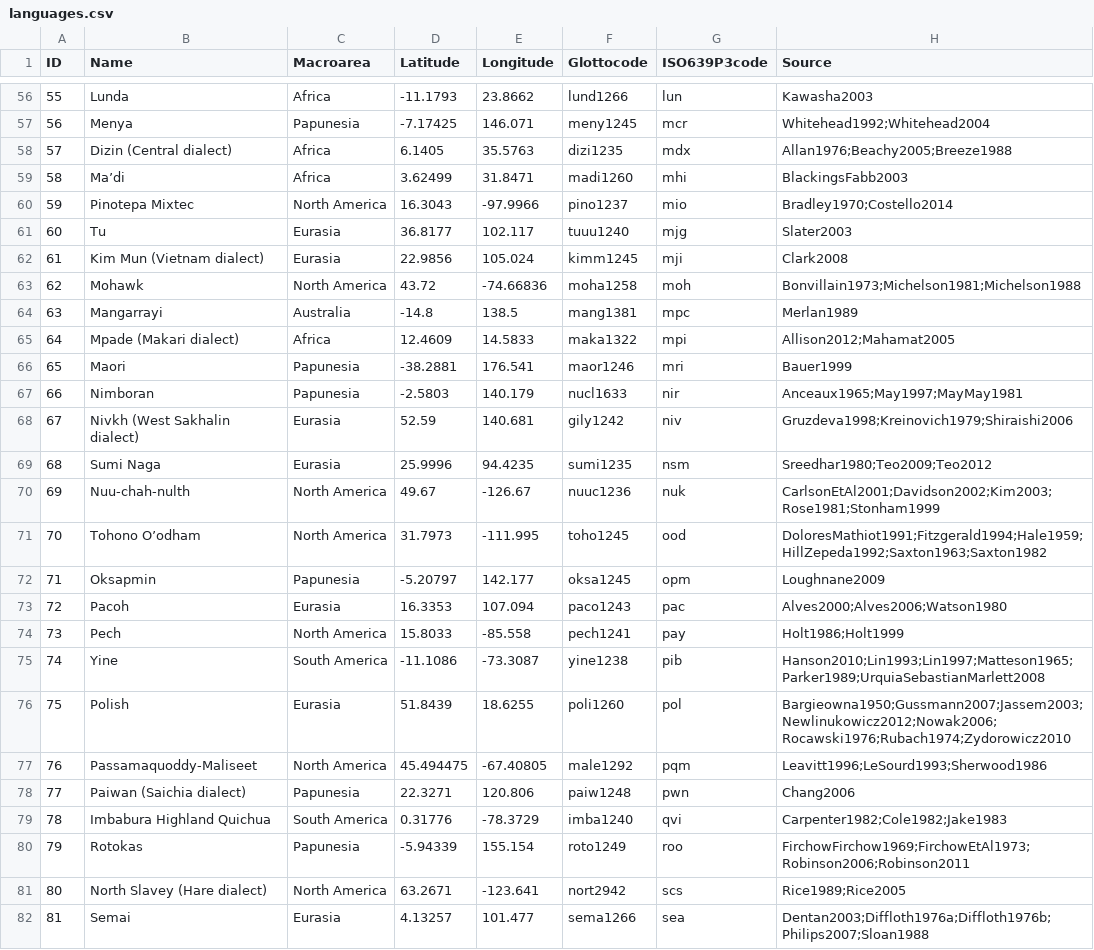
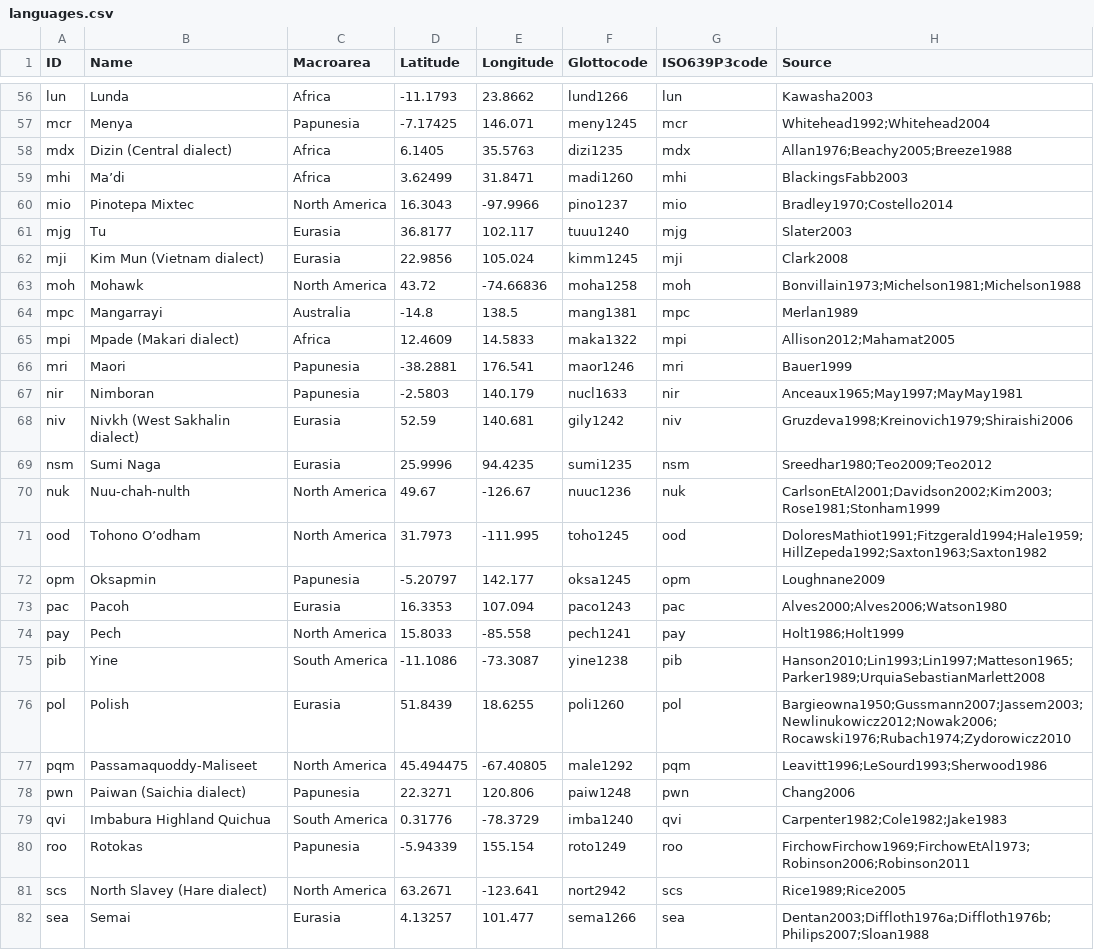
Before and after one commit to cldf-datasets/easterdaysyllablestructure, a CSV file: cldf/languages.csv, drawn as a sheet; only a part is shown, gaps mark what is left out; the diff covers the shown part only.

```diff
--- a/cldf/languages.csv
+++ b/cldf/languages.csv
@@ -56,27 +56,27 @@ ID,Name,Macroarea,Latitude,Longitude,Glottocode,ISO639P3code,Source
-55,Lunda,Africa,-11.1793,23.8662,lund1266,lun,Kawasha2003
-56,Menya,Papunesia,-7.17425,146.071,meny1245,mcr,Whitehead1992;Whitehead2004
-57,Dizin (Central dialect),Africa,6.1405,35.5763,dizi1235,mdx,Allan1976;Beachy2005;Breeze1988
-58,Ma’di,Africa,3.62499,31.8471,madi1260,mhi,BlackingsFabb2003
-59,Pinotepa Mixtec,North America,16.3043,-97.9966,pino1237,mio,Bradley1970;Costello2014
-60,Tu,Eurasia,36.8177,102.117,tuuu1240,mjg,Slater2003
-61,Kim Mun (Vietnam dialect),Eurasia,22.9856,105.024,kimm1245,mji,Clark2008
-62,Mohawk,North America,43.72,-74.66836,moha1258,moh,Bonvillain1973;Michelson1981;Michelson1988
-63,Mangarrayi,Australia,-14.8,138.5,mang1381,mpc,Merlan1989
-64,Mpade (Makari dialect),Africa,12.4609,14.5833,maka1322,mpi,Allison2012;Mahamat2005
-65,Maori,Papunesia,-38.2881,176.541,maor1246,mri,Bauer1999
-66,Nimboran,Papunesia,-2.5803,140.179,nucl1633,nir,Anceaux1965;May1997;MayMay1981
-67,Nivkh (West Sakhalin dialect),Eurasia,52.59,140.681,gily1242,niv,Gruzdeva1998;Kreinovich1979;Shiraishi2006
-68,Sumi Naga,Eurasia,25.9996,94.4235,sumi1235,nsm,Sreedhar1980;Teo2009;Teo2012
-69,Nuu-chah-nulth,North America,49.67,-126.67,nuuc1236,nuk,CarlsonEtAl2001;Davidson2002;Kim2003;Rose1981;Stonham1999
-70,Tohono O’odham,North America,31.7973,-111.995,toho1245,ood,DoloresMathiot1991;Fitzgerald1994;Hale1959;HillZepeda1992;Saxton1963;Saxton1982
-71,Oksapmin,Papunesia,-5.20797,142.177,oksa1245,opm,Loughnane2009
-72,Pacoh,Eurasia,16.3353,107.094,paco1243,pac,Alves2000;Alves2006;Watson1980
-73,Pech,North America,15.8033,-85.558,pech1241,pay,Holt1986;Holt1999
-74,Yine,South America,-11.1086,-73.3087,yine1238,pib,Hanson2010;Lin1993;Lin1997;Matteson1965;Parker1989;UrquiaSebastianMarlett2008
-75,Polish,Eurasia,51.8439,18.6255,poli1260,pol,Bargieowna1950;Gussmann2007;Jassem2003;Newlinukowicz2012;Nowak2006;Rocawski1976;Rubach1974;Zydorowicz2010
-76,Passamaquoddy-Maliseet,North America,45.494475,-67.40805,male1292,pqm,Leavitt1996;LeSourd1993;Sherwood1986
-77,Paiwan (Saichia dialect),Papunesia,22.3271,120.806,paiw1248,pwn,Chang2006
-78,Imbabura Highland Quichua,South America,0.31776,-78.3729,imba1240,qvi,Carpenter1982;Cole1982;Jake1983
-79,Rotokas,Papunesia,-5.94339,155.154,roto1249,roo,FirchowFirchow1969;FirchowEtAl1973;Robinson2006;Robinson2011
-80,North Slavey (Hare dialect),North America,63.2671,-123.641,nort2942,scs,Rice1989;Rice2005
-81,Semai,Eurasia,4.13257,101.477,sema1266,sea,Dentan2003;Diffloth1976a;Diffloth1976b;Philips2007;Sloan1988
+lun,Lunda,Africa,-11.1793,23.8662,lund1266,lun,Kawasha2003
+mcr,Menya,Papunesia,-7.17425,146.071,meny1245,mcr,Whitehead1992;Whitehead2004
+mdx,Dizin (Central dialect),Africa,6.1405,35.5763,dizi1235,mdx,Allan1976;Beachy2005;Breeze1988
+mhi,Ma’di,Africa,3.62499,31.8471,madi1260,mhi,BlackingsFabb2003
+mio,Pinotepa Mixtec,North America,16.3043,-97.9966,pino1237,mio,Bradley1970;Costello2014
+mjg,Tu,Eurasia,36.8177,102.117,tuuu1240,mjg,Slater2003
+mji,Kim Mun (Vietnam dialect),Eurasia,22.9856,105.024,kimm1245,mji,Clark2008
+moh,Mohawk,North America,43.72,-74.66836,moha1258,moh,Bonvillain1973;Michelson1981;Michelson1988
+mpc,Mangarrayi,Australia,-14.8,138.5,mang1381,mpc,Merlan1989
+mpi,Mpade (Makari dialect),Africa,12.4609,14.5833,maka1322,mpi,Allison2012;Mahamat2005
+mri,Maori,Papunesia,-38.2881,176.541,maor1246,mri,Bauer1999
+nir,Nimboran,Papunesia,-2.5803,140.179,nucl1633,nir,Anceaux1965;May1997;MayMay1981
+niv,Nivkh (West Sakhalin dialect),Eurasia,52.59,140.681,gily1242,niv,Gruzdeva1998;Kreinovich1979;Shiraishi2006
+nsm,Sumi Naga,Eurasia,25.9996,94.4235,sumi1235,nsm,Sreedhar1980;Teo2009;Teo2012
+nuk,Nuu-chah-nulth,North America,49.67,-126.67,nuuc1236,nuk,CarlsonEtAl2001;Davidson2002;Kim2003;Rose1981;Stonham1999
+ood,Tohono O’odham,North America,31.7973,-111.995,toho1245,ood,DoloresMathiot1991;Fitzgerald1994;Hale1959;HillZepeda1992;Saxton1963;Saxton1982
+opm,Oksapmin,Papunesia,-5.20797,142.177,oksa1245,opm,Loughnane2009
+pac,Pacoh,Eurasia,16.3353,107.094,paco1243,pac,Alves2000;Alves2006;Watson1980
+pay,Pech,North America,15.8033,-85.558,pech1241,pay,Holt1986;Holt1999
+pib,Yine,South America,-11.1086,-73.3087,yine1238,pib,Hanson2010;Lin1993;Lin1997;Matteson1965;Parker1989;UrquiaSebastianMarlett2008
+pol,Polish,Eurasia,51.8439,18.6255,poli1260,pol,Bargieowna1950;Gussmann2007;Jassem2003;Newlinukowicz2012;Nowak2006;Rocawski1976;Rubach1974;Zydorowicz2010
+pqm,Passamaquoddy-Maliseet,North America,45.494475,-67.40805,male1292,pqm,Leavitt1996;LeSourd1993;Sherwood1986
+pwn,Paiwan (Saichia dialect),Papunesia,22.3271,120.806,paiw1248,pwn,Chang2006
+qvi,Imbabura Highland Quichua,South America,0.31776,-78.3729,imba1240,qvi,Carpenter1982;Cole1982;Jake1983
+roo,Rotokas,Papunesia,-5.94339,155.154,roto1249,roo,FirchowFirchow1969;FirchowEtAl1973;Robinson2006;Robinson2011
+scs,North Slavey (Hare dialect),North America,63.2671,-123.641,nort2942,scs,Rice1989;Rice2005
+sea,Semai,Eurasia,4.13257,101.477,sema1266,sea,Dentan2003;Diffloth1976a;Diffloth1976b;Philips2007;Sloan1988
```
Also changed, not shown: 73 edited cells elsewhere in this file, cldf/codes.csv, cldf/parameters.csv, 5 other files.
